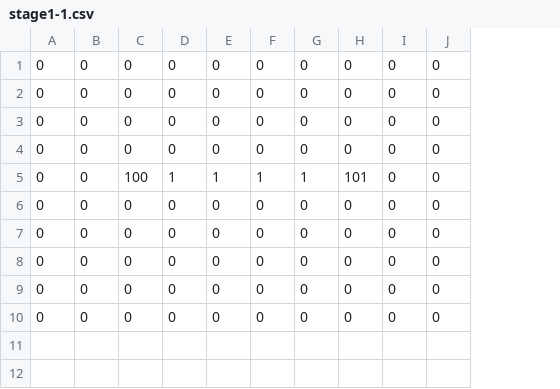
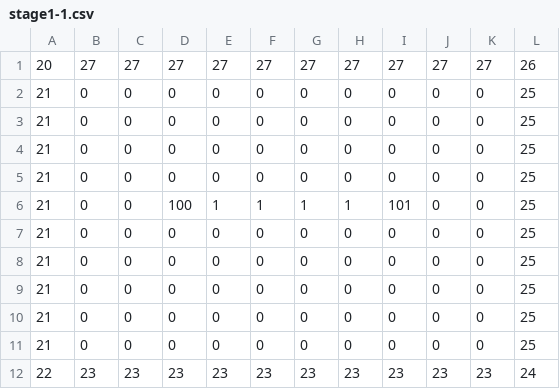
Before and after one commit to inouelab-waseda/unilab2023Net4.8, a CSV file: bin/Debug/stage1-1.csv, drawn as a sheet; addresses are those after the commit; the diff names each change by its address in the sheet, - before the commit and + after, or states it on an @@ line.

```diff
--- a/bin/Debug/stage1-1.csv
+++ b/bin/Debug/stage1-1.csv
+column A, rows 2-11: all 21
+column L, rows 2-11: all 25
+row 1: 20 | 27 | 27 | 27 | 27 | 27 | 27 | 27 | 27 | 27 | 27 | 26
+row 12: 22 | 23 | 23 | 23 | 23 | 23 | 23 | 23 | 23 | 23 | 23 | 24
```
Also changed, not shown: bin/Debug/stage1-2.csv, bin/Debug/stage1-3.csv, 16 other files.
